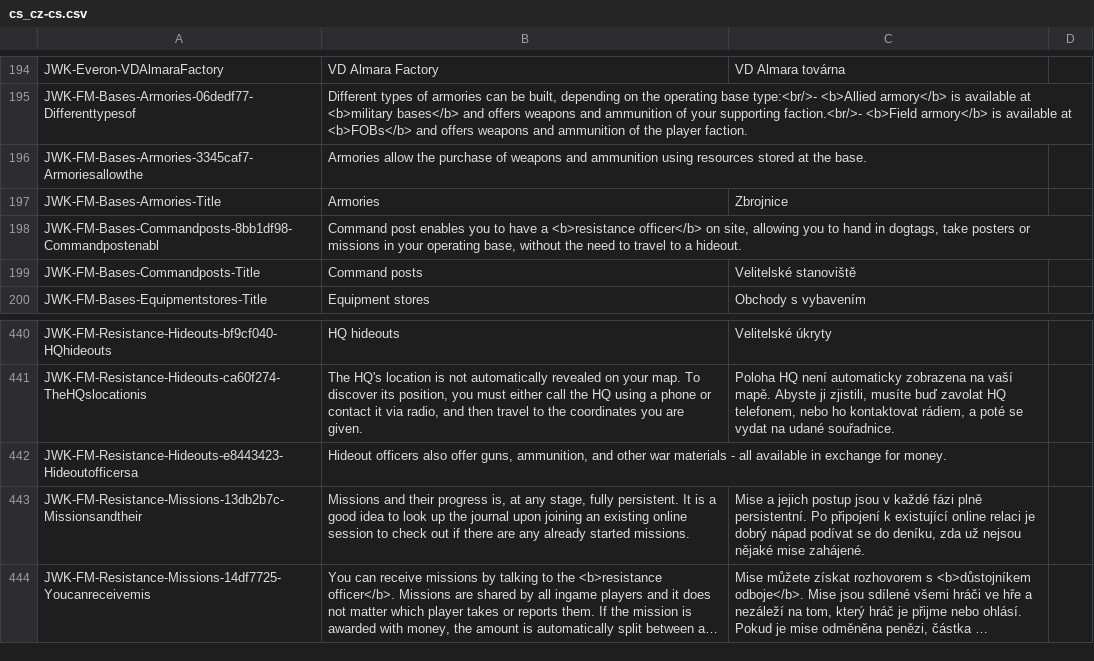
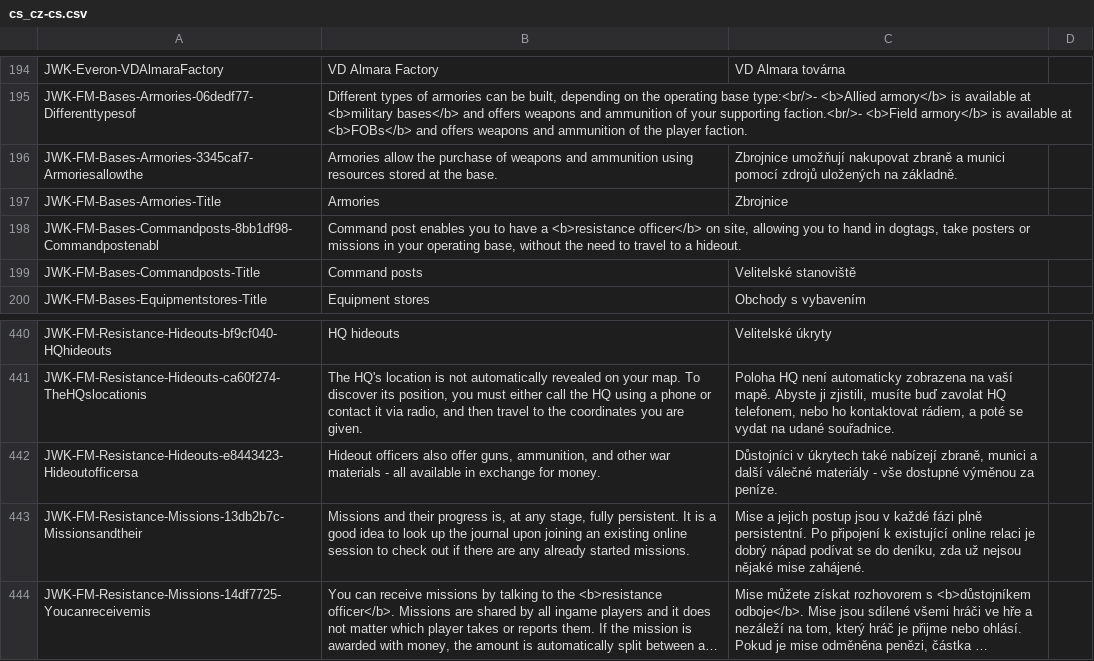
Before and after one commit to JohnnyKerner/FreedomFighters.Contrib, a CSV file: translations/cs_cz-cs.csv, drawn as a sheet; only a part is shown, gaps mark what is left out; long unchanged cells end in ….

```diff
--- a/translations/cs_cz-cs.csv
+++ b/translations/cs_cz-cs.csv
@@ -195,3 +195,3 @@ JWK-Everon-VDAlmaraFactory,VD Almara Factory,VD Almara továrna,
 JWK-FM-Bases-Armories-06dedf77-Differenttypesof,"Different types of armories can be built, depending on the operating base type:<br/>- <b>Allied armory</b> is available at <b>military bases</b> and offers weapons and ammunition of your supporting faction.<br/>- <b>Field armory</b> is available at <b>FOBs</b> and offers weapons and ammunition of the player faction.",,
-JWK-FM-Bases-Armories-3345caf7-Armoriesallowthe,Armories allow the purchase of weapons and ammunition using resources stored at the base.,,
+JWK-FM-Bases-Armories-3345caf7-Armoriesallowthe,Armories allow the purchase of weapons and ammunition using resources stored at the base.,Zbrojnice umožňují nakupovat zbraně a munici pomocí zdrojů uložených na základně.,
 JWK-FM-Bases-Armories-Title,Armories,Zbrojnice,
@@ -441,3 +441,3 @@ JWK-FM-Resistance-Hideouts-bf9cf040-HQhideouts,HQ hideouts,Velitelské úkryty,
 JWK-FM-Resistance-Hideouts-ca60f274-TheHQslocationis,"The HQ's location is not automatically revealed on your map. To discover its position, you must either call the HQ using a phone or contact it via radio, and then travel to the coordinates you are given.","Poloha HQ není automaticky zobrazena na vaší mapě. Abyste ji zjistili, musíte buď zavolat HQ telefonem, nebo ho kontaktovat rádiem, a poté se vydat na udané souřadnice.",
-JWK-FM-Resistance-Hideouts-e8443423-Hideoutofficersa,"Hideout officers also offer guns, ammunition, and other war materials - all available in exchange for money.",,
+JWK-FM-Resistance-Hideouts-e8443423-Hideoutofficersa,"Hideout officers also offer guns, ammunition, and other war materials - all available in exchange for money.","Důstojníci v úkrytech také nabízejí zbraně, munici a další válečné materiály - vše dostupné výměnou za peníze.",
 JWK-FM-Resistance-Missions-13db2b7c-Missionsandtheir,"Missions and their progress is, at any stage, fully persistent. It is a good idea to look up the journal upon joining an existing online session to check out if there are any already started missions.","Mise a jejich postup jsou v každé fázi plně persistentní. Po připojení k existující online relaci je dobrý nápad podívat se do deníku, zda už nejsou nějaké mise zahájené.",
```
Also changed, not shown: translations/fr_fr-fr.csv, translations/pt_br-pt.csv, 4 other files.
